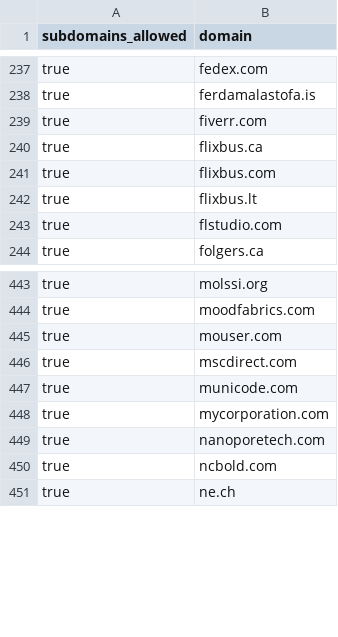
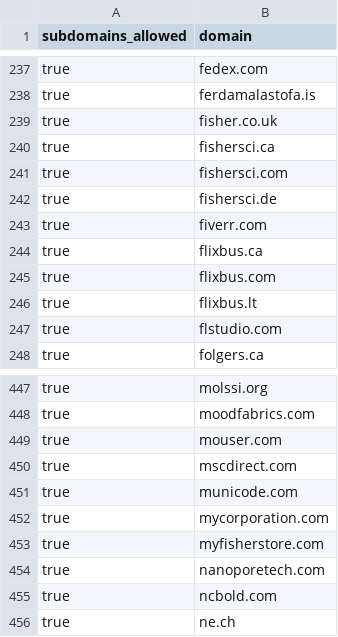
Before and after one commit to WobblyFish/WobblyFish.github.io, a CSV file: my_browser/allow_domain.csv, drawn as a sheet; only a part is shown, gaps mark what is left out.

Commit message:
Update allow_domain.csv

```diff
--- a/my_browser/allow_domain.csv
+++ b/my_browser/allow_domain.csv
@@ -238,2 +238,6 @@
 "true","ferdamalastofa.is"
+"true","fisher.co.uk"
+"true","fishersci.ca"
+"true","fishersci.com"
+"true","fishersci.de"
 "true","fiverr.com"
@@ -448,2 +452,3 @@
 "true","mycorporation.com"
+"true","myfisherstore.com"
 "true","nanoporetech.com"
```
